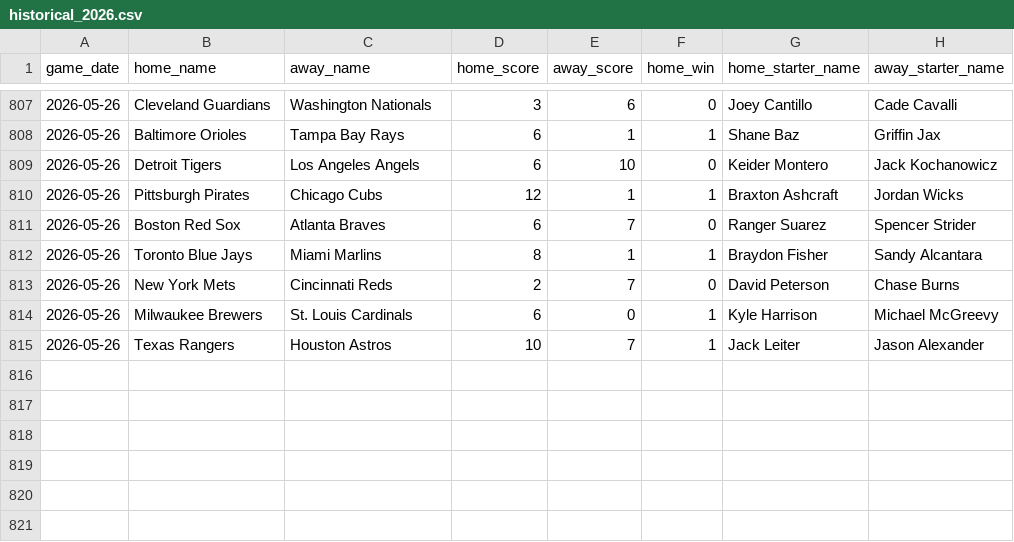
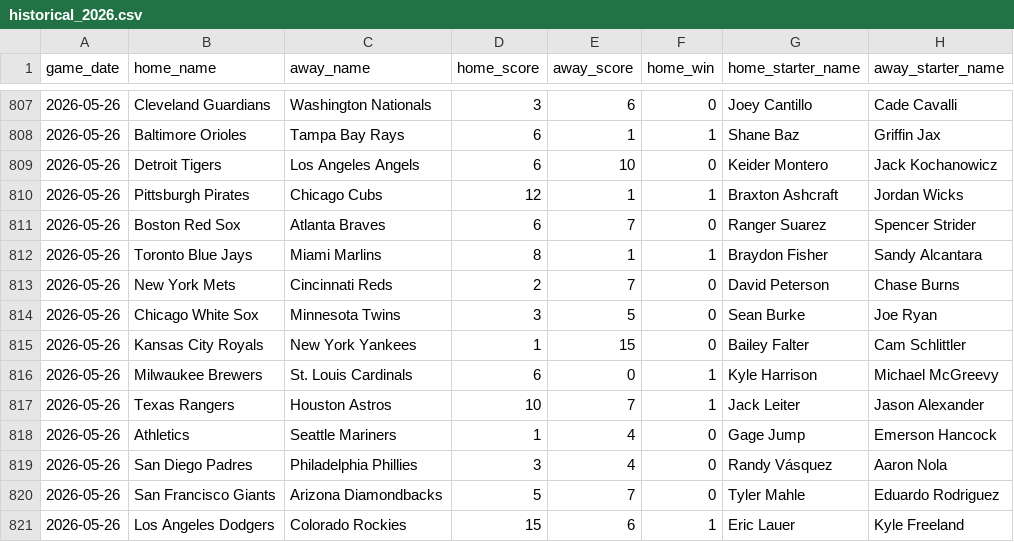
Before and after one commit to jaydengould/mlb-edge-finder, a CSV file: data/raw/historical_2026.csv, drawn as a sheet; only a part is shown, gaps mark what is left out.

```diff
--- a/data/raw/historical_2026.csv
+++ b/data/raw/historical_2026.csv
@@ -813,3 +813,9 @@ game_date,home_name,away_name,home_score,away_score,home_win,home_starter_name,a
 2026-05-26,New York Mets,Cincinnati Reds,2,7,0,David Peterson,Chase Burns
+2026-05-26,Chicago White Sox,Minnesota Twins,3,5,0,Sean Burke,Joe Ryan
+2026-05-26,Kansas City Royals,New York Yankees,1,15,0,Bailey Falter,Cam Schlittler
 2026-05-26,Milwaukee Brewers,St. Louis Cardinals,6,0,1,Kyle Harrison,Michael McGreevy
 2026-05-26,Texas Rangers,Houston Astros,10,7,1,Jack Leiter,Jason Alexander
+2026-05-26,Athletics,Seattle Mariners,1,4,0,Gage Jump,Emerson Hancock
+2026-05-26,San Diego Padres,Philadelphia Phillies,3,4,0,Randy Vásquez,Aaron Nola
+2026-05-26,San Francisco Giants,Arizona Diamondbacks,5,7,0,Tyler Mahle,Eduardo Rodriguez
+2026-05-26,Los Angeles Dodgers,Colorado Rockies,15,6,1,Eric Lauer,Kyle Freeland
```
Also changed, not shown: 1 other file.
